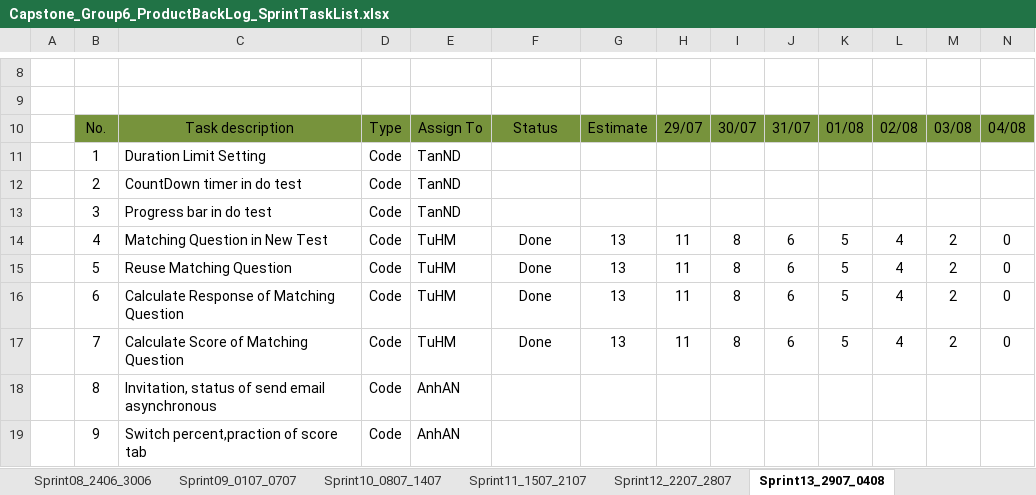
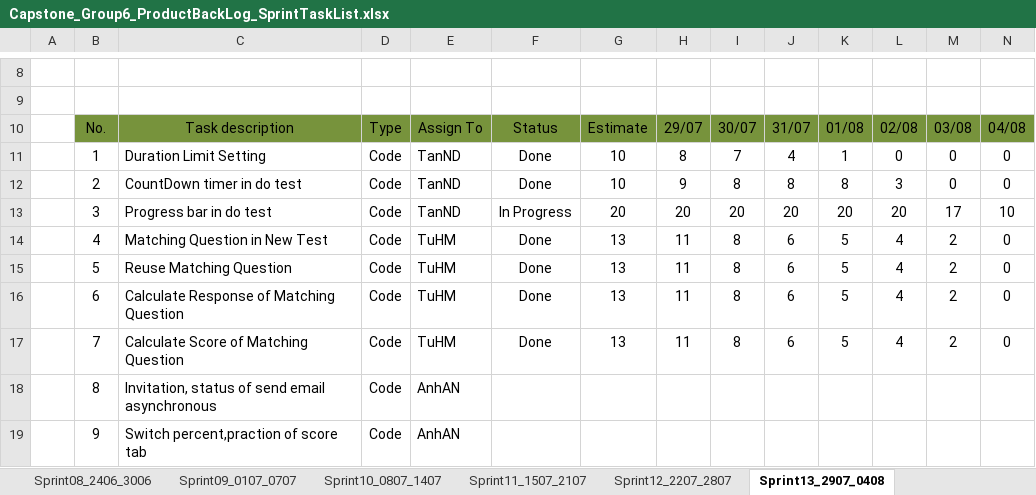
Before and after one commit to haima24/oats-project, an Excel workbook: Documents/ProductBackLog/Capstone_Group6_ProductBackLog_SprintTaskList.xlsx, sheet Sprint13_2907_0408, drawn as a sheet; only a part is shown, gaps mark what is left out; values as stored, in another font and other column widths than the file's, no borders; table styles not drawn; removed rows and columns are numbered as before the commit, all else as after; rows hold the shown columns only; the diff names each change by its address in the sheet, - before the commit and + after, or states it on an @@ line.

```diff
--- a/Documents/ProductBackLog/Capstone_Group6_ProductBackLog_SprintTaskList.xlsx (sheet Sprint13_2907_0408)
+++ b/Documents/ProductBackLog/Capstone_Group6_ProductBackLog_SprintTaskList.xlsx (sheet Sprint13_2907_0408)
-row 11:  | 1 | Duration Limit Setting | Code | TanND
-row 12:  | 2 | CountDown timer in do test | Code | TanND
-row 13:  | 3 | Progress bar in do test | Code | TanND
+row 11:  | 1 | Duration Limit Setting | Code | TanND | Done | 10 | 8 | 7 | 4 | 1 | 0 | 0 | 0
+row 12:  | 2 | CountDown timer in do test | Code | TanND | Done | 10 | 9 | 8 | 8 | 8 | 3 | 0 | 0
+row 13:  | 3 | Progress bar in do test | Code | TanND | In Progress | 20 | 20 | 20 | 20 | 20 | 20 | 17 | 10
```
Also changed, not shown: sheet Sprint04_2705_0206, sheet Sprint07_1706_2306, sheet Sprint05_0306_0906, sheet Sprint12_2207_2807, sheet Sprint14_0508_1108, sheet Sprint10_0807_1407, 4 more sheets.
